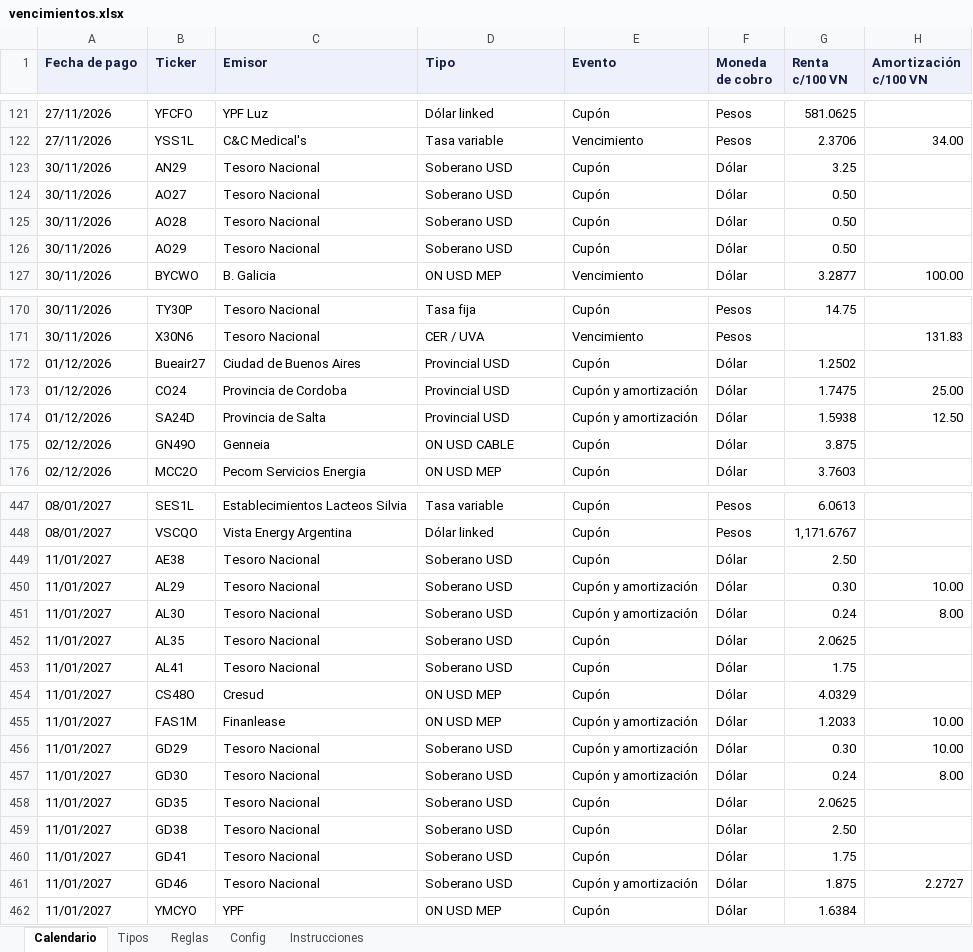
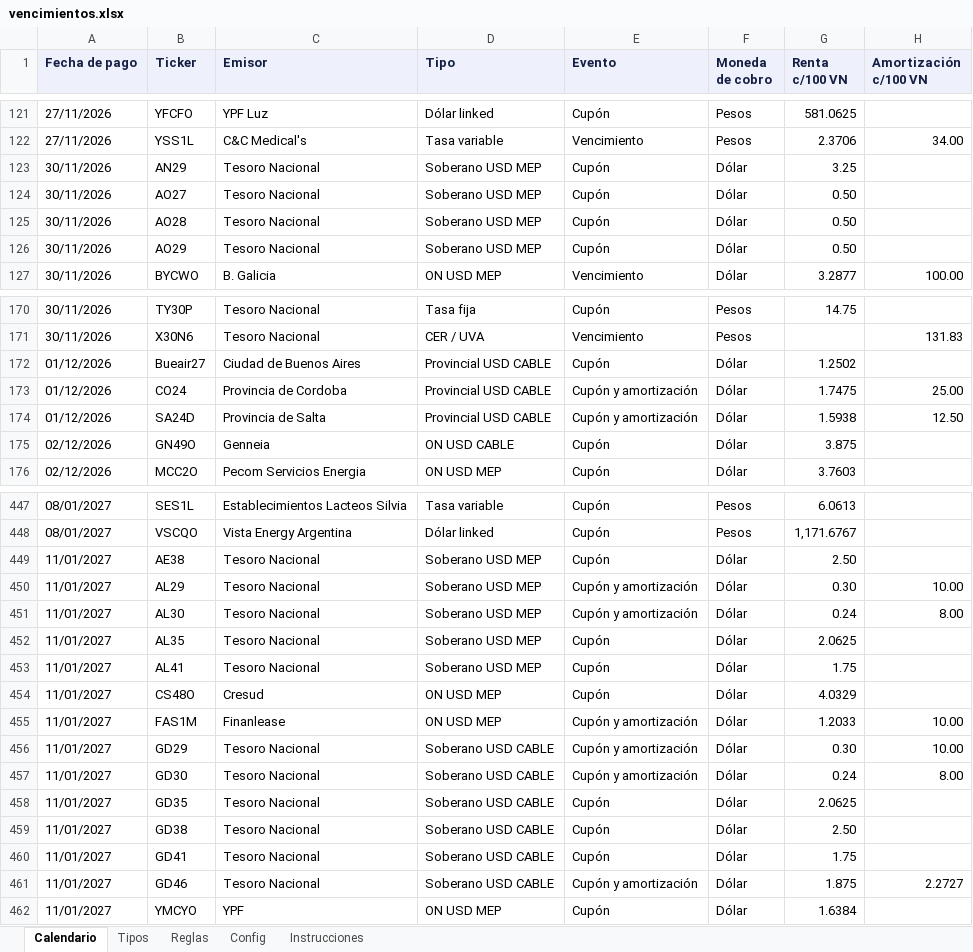
Before and after one commit to mfriedB/fondos, an Excel workbook: vencimientos.xlsx, sheet Calendario, drawn as a sheet; only a part is shown, gaps mark what is left out; values as stored, in another font and other column widths than the file's, no borders; the diff covers the shown part only; the diff names each change by its address in the sheet, - before the commit and + after, or states it on an @@ line.

```diff
--- a/vencimientos.xlsx (sheet Calendario)
+++ b/vencimientos.xlsx (sheet Calendario)
-D123:D126 (Tipo): Soberano USD
+D123:D126 (Tipo): Soberano USD MEP
-D172:D174 (Tipo): Provincial USD
+D172:D174 (Tipo): Provincial USD CABLE
-D449:D453 (Tipo): Soberano USD
+D449:D453 (Tipo): Soberano USD MEP
-D456:D461 (Tipo): Soberano USD
+D456:D461 (Tipo): Soberano USD CABLE
```
Also changed, not shown: 45 edited cells elsewhere in this sheet, sheet Tipos, sheet Reglas, sheet Instrucciones, 1 other file.
